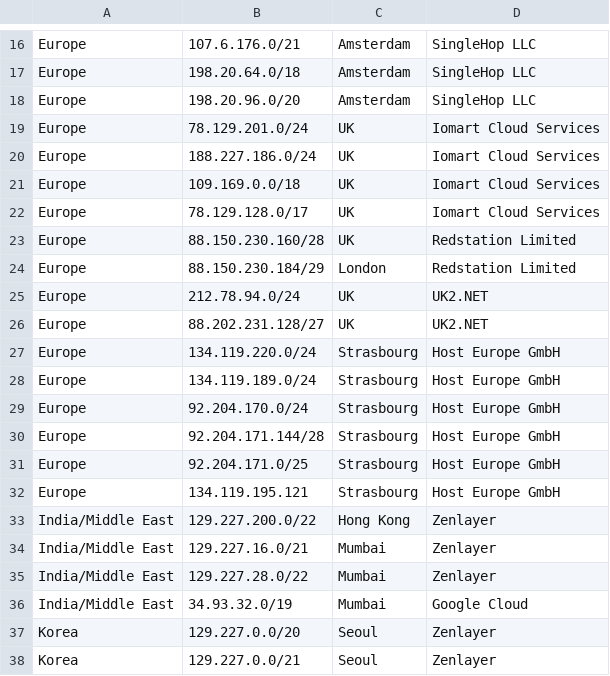
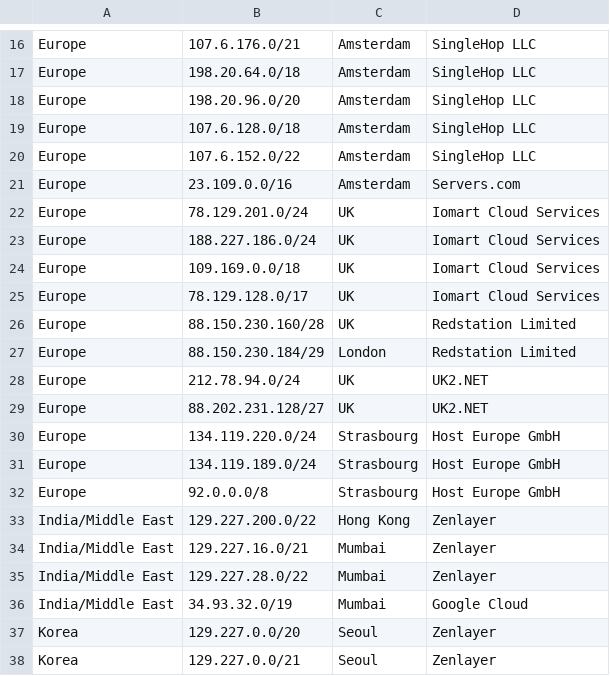
Before and after one commit to notatallshaw/fall_guys_ping_estimate, a CSV file: fgpe/data/Fall_Guys_IP_Networks.csv, drawn as a sheet; only a part is shown, gaps mark what is left out.

```diff
--- a/fgpe/data/Fall_Guys_IP_Networks.csv
+++ b/fgpe/data/Fall_Guys_IP_Networks.csv
@@ -18,2 +18,5 @@ Europe,198.20.64.0/18,Amsterdam,SingleHop LLC
 Europe,198.20.96.0/20,Amsterdam,SingleHop LLC
+Europe,107.6.128.0/18,Amsterdam,SingleHop LLC
+Europe,107.6.152.0/22,Amsterdam,SingleHop LLC
+Europe,23.109.0.0/16,Amsterdam,Servers.com
 Europe,78.129.201.0/24,UK,Iomart Cloud Services
@@ -28,6 +31,3 @@ Europe,134.119.220.0/24,Strasbourg,Host Europe GmbH
 Europe,134.119.189.0/24,Strasbourg,Host Europe GmbH
-Europe,92.204.170.0/24,Strasbourg,Host Europe GmbH
-Europe,92.204.171.144/28,Strasbourg,Host Europe GmbH
-Europe,92.204.171.0/25,Strasbourg,Host Europe GmbH
-Europe,134.119.195.121,Strasbourg,Host Europe GmbH
+Europe,92.0.0.0/8,Strasbourg,Host Europe GmbH
 India/Middle East,129.227.200.0/22,Hong Kong,Zenlayer
```
Also changed, not shown: 3 other files.
